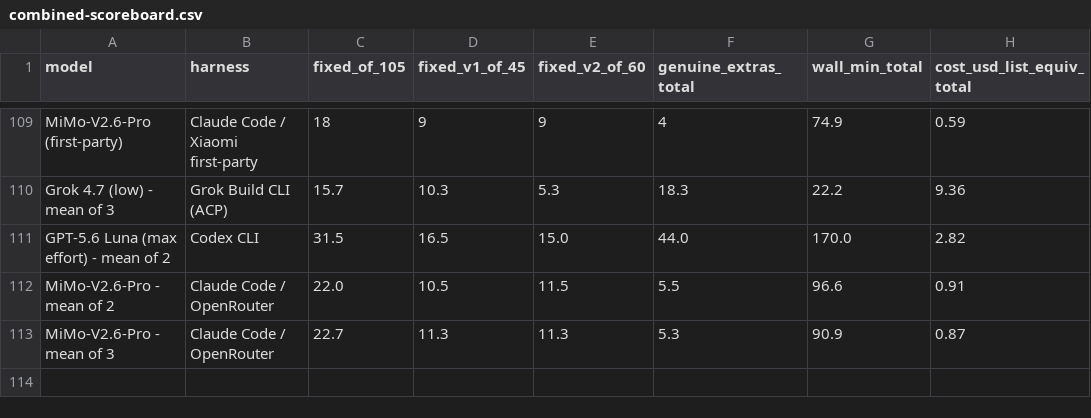
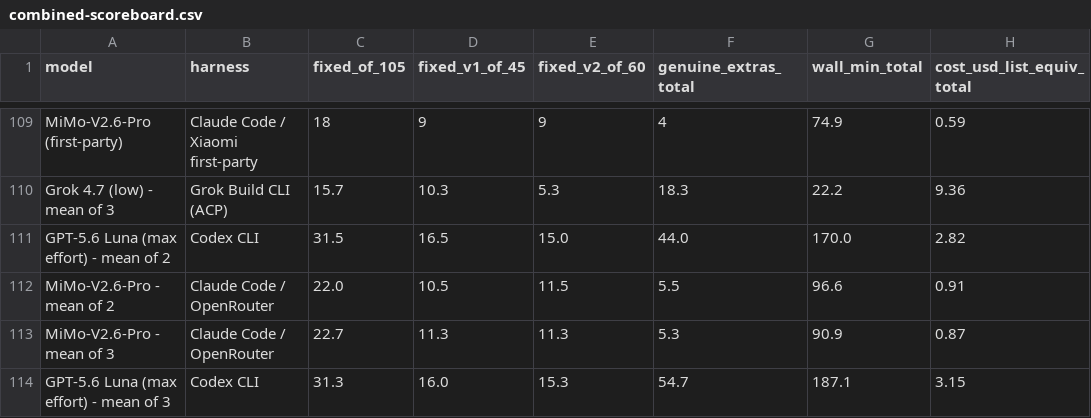
Before and after one commit to pauljones0/BBBB, a CSV file: results/combined-scoreboard.csv, drawn as a sheet; only a part is shown, gaps mark what is left out; the diff names each change by its address in the sheet, - before the commit and + after, or states it on an @@ line.

```diff
--- a/results/combined-scoreboard.csv
+++ b/results/combined-scoreboard.csv
+row 114: GPT-5.6 Luna (max effort) - mean of 3 | Codex CLI | 31.3 | 16.0 | 15.3 | 54.7 | 187.1 | 3.15
```
Also changed, not shown: results/coverage.csv, results/repo1-metrics.csv, 10 other files.
